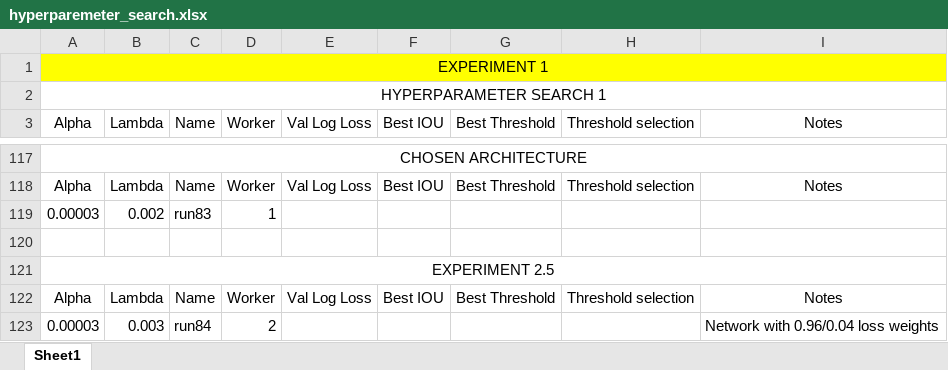
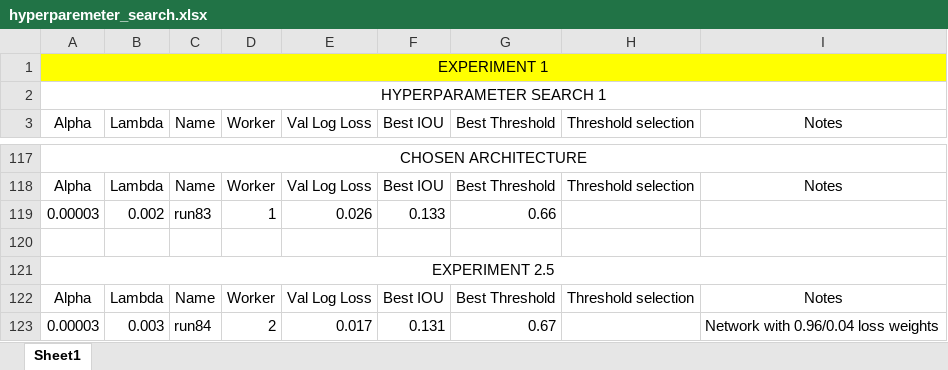
Before and after one commit to ecobost/cnn4brca, an Excel workbook: experiments/hyperparameters/hyperparemeter_search.xlsx, sheet Sheet1, drawn as a sheet; only a part is shown, gaps mark what is left out; values as stored, in another font and other column widths than the file's, no borders; the diff names each change by its address in the sheet, - before the commit and + after, or states it on an @@ line.

Commit message:
hyperparameter search and final results for experiment 2

```diff
--- a/experiments/hyperparameters/hyperparemeter_search.xlsx (sheet Sheet1)
+++ b/experiments/hyperparameters/hyperparemeter_search.xlsx (sheet Sheet1)
-E119 (Val Log Loss): (empty)
+E119 (Val Log Loss): 0.026
-F119 (Best IOU): (empty)
+F119 (Best IOU): 0.133
-G119 (Best Threshold): (empty)
+G119 (Best Threshold): 0.66
-E123 (Val Log Loss): (empty)
+E123 (Val Log Loss): 0.017
-F123 (Best IOU): (empty)
+F123 (Best IOU): 0.131
-G123 (Best Threshold): (empty)
+G123 (Best Threshold): 0.67
```
Also changed, not shown: 11 other files.
